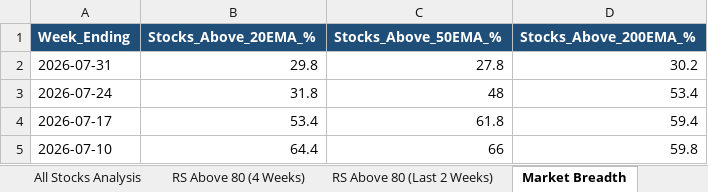
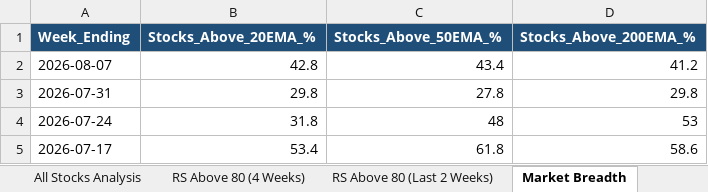
Before and after one commit to nikunj2021/RS3M, an Excel workbook: Report/RSReport/NSE_500_Perception_Report.xlsx, sheet Market Breadth, drawn as a sheet; values as stored, in another font and other column widths than the file's, no borders; removed rows and columns are numbered as before the commit, all else as after; the diff names each change by its address in the sheet, - before the commit and + after, or states it on an @@ line.

```diff
--- a/Report/RSReport/NSE_500_Perception_Report.xlsx (sheet Market Breadth)
+++ b/Report/RSReport/NSE_500_Perception_Report.xlsx (sheet Market Breadth)
+row 2: 2026-08-07 | 42.8 | 43.4 | 41.2
-D3 (Stocks_Above_200EMA_%): 30.2
+D3 (Stocks_Above_200EMA_%): 29.8
-D4 (Stocks_Above_200EMA_%): 53.4
+D4 (Stocks_Above_200EMA_%): 53
-D5 (Stocks_Above_200EMA_%): 59.4
+D5 (Stocks_Above_200EMA_%): 58.6
-row 5: 2026-07-10 | 64.4 | 66 | 59.8
```
Also changed, not shown: sheet All Stocks Analysis, sheet RS Above 80 (Last 2 Weeks), sheet RS Above 80 (4 Weeks), Report/RSReport/NSE_250_Perception_Report.xlsx, Report/RSReport/NSE_50_Perception_Report.xlsx, 1 other file.
